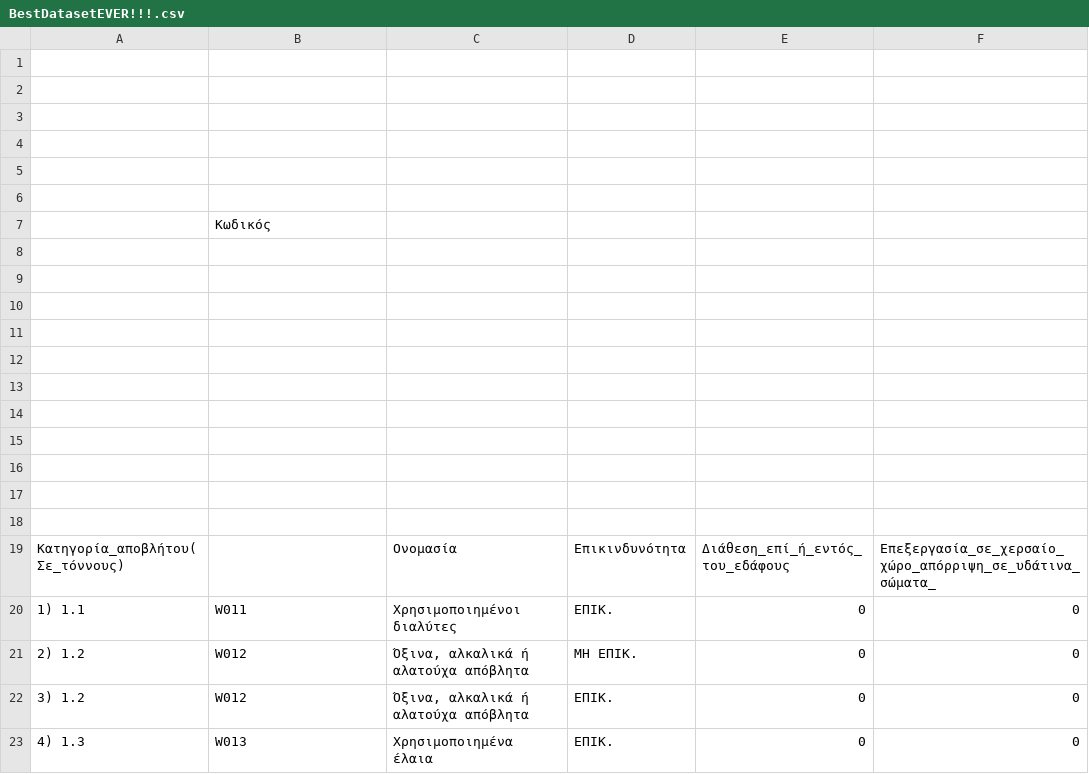
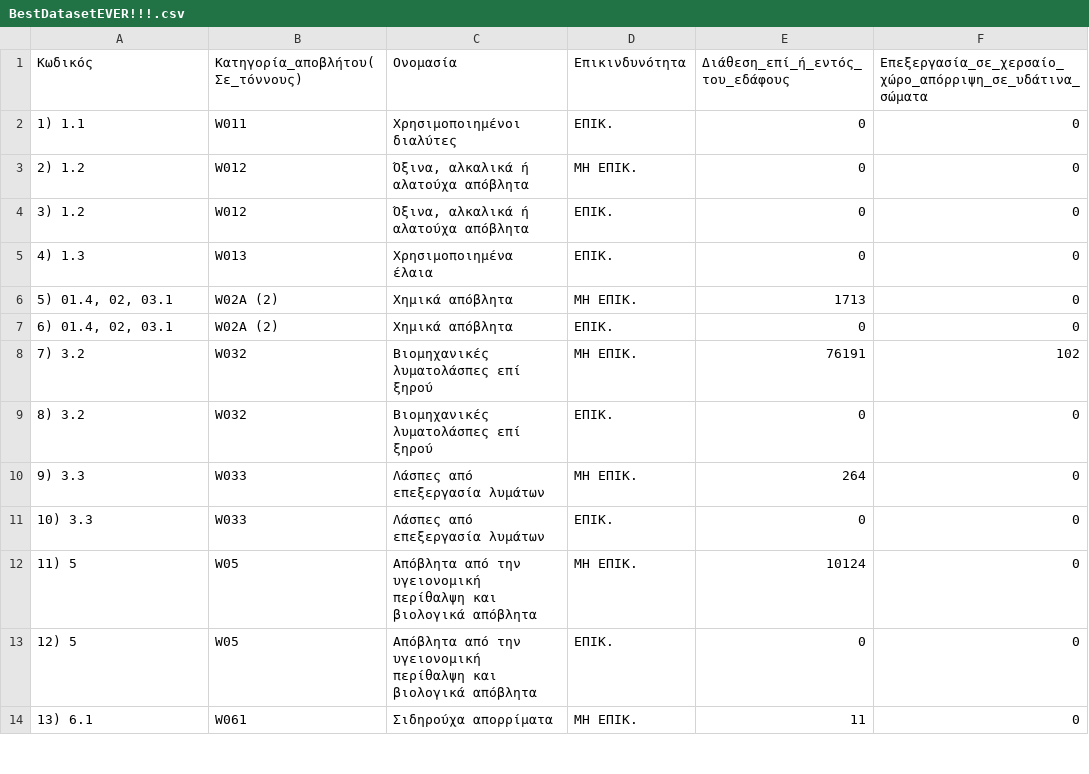
Before and after one commit to TasoulasTheofanis/D3js-uk-political-donations, a CSV file: data/BestDatasetEVER!!!.csv, drawn as a sheet; only a part is shown; the shorter side is filled out with more unchanged rows; the diff covers the shown part only.

```diff
--- a/data/BestDatasetEVER!!!.csv
+++ b/data/BestDatasetEVER!!!.csv
@@ -1,20 +1,2 @@
-,,,,,
-,,,,,
-,,,,,
-,,,,,
-,,,,,
-,,,,,
-,Κωδικός,,,,
-,,,,,
-,,,,,
-,,,,,
-,,,,,
-,,,,,
-,,,,,
-,,,,,
-,,,,,
-,,,,,
-,,,,,
-,,,,,
-Κατηγορία_αποβλήτου(Σε_τόννους),,Ονομασία,Επικινδυνότητα,Διάθεση_επί_ή_εντός_του_εδάφους,Επεξεργασία_σε_χερσαίο_χώρο_απόρριψη_σε_υδάτινα_σώματα_
+Κωδικός, Κατηγορία_αποβλήτου(Σε_τόννους), Ονομασία, Επικινδυνότητα, Διάθεση_επί_ή_εντός_του_εδάφους, Επεξεργασία_σε_χερσαίο_χώρο_απόρριψη_σε_υδάτινα_σώματα
 1) 1.1,W011,Χρησιμοποιημένοι διαλύτες,ΕΠΙΚ.,0,0
```
Also changed, not shown: 13 removed rows elsewhere in this file.
